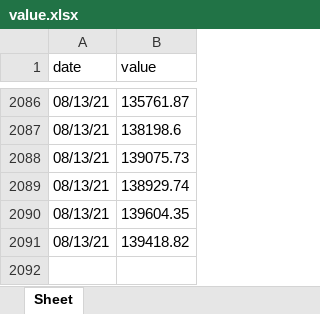
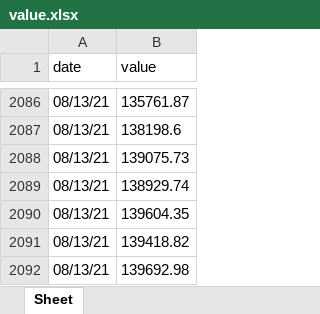
Before and after one commit to marketsupreme/crypto, an Excel workbook: value.xlsx, sheet Sheet, drawn as a sheet; only a part is shown, gaps mark what is left out; values as stored, in another font and other column widths than the file's, no borders; the diff names each change by its address in the sheet, - before the commit and + after, or states it on an @@ line.

```diff
--- a/value.xlsx (sheet Sheet)
+++ b/value.xlsx (sheet Sheet)
+row 2092: 08/13/21 | 139692.98
```
Also changed, not shown: 1 other file.
